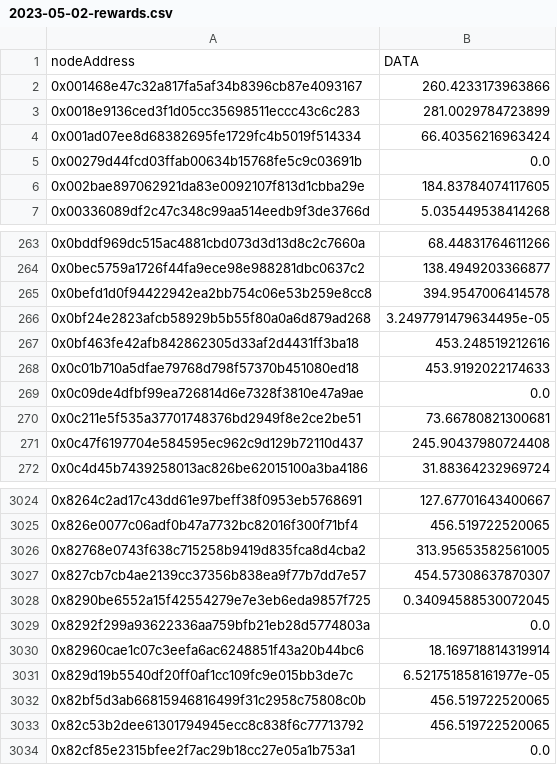
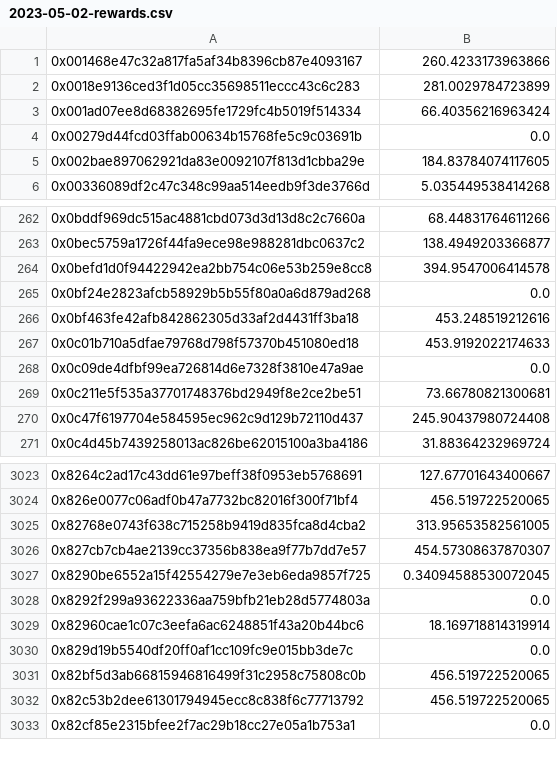
Before and after one commit to streamr-dev/brubeck-rewards, a CSV file: data/2023-05-02-rewards.csv, drawn as a sheet; only a part is shown, gaps mark what is left out.

Commit message:
fix: April rewards, remove sand amounts

```diff
--- a/data/2023-05-02-rewards.csv
+++ b/data/2023-05-02-rewards.csv
@@ -1,2 +1 @@
-nodeAddress,DATA
 0x001468e47c32a817fa5af34b8396cb87e4093167,260.4233173963866
@@ -265,3 +264,3 @@ nodeAddress,DATA
 0x0befd1d0f94422942ea2bb754c06e53b259e8cc8,394.9547006414578
-0x0bf24e2823afcb58929b5b55f80a0a6d879ad268,3.2497791479634495e-05
+0x0bf24e2823afcb58929b5b55f80a0a6d879ad268,0.0
 0x0bf463fe42afb842862305d33af2d4431ff3ba18,453.248519212616
@@ -3030,3 +3029,3 @@ nodeAddress,DATA
 0x82960cae1c07c3eefa6ac6248851f43a20b44bc6,18.169718814319914
-0x829d19b5540df20ff0af1cc109fc9e015bb3de7c,6.521751858161977e-05
+0x829d19b5540df20ff0af1cc109fc9e015bb3de7c,0.0
 0x82bf5d3ab66815946816499f31c2958c75808c0b,456.519722520065
```
